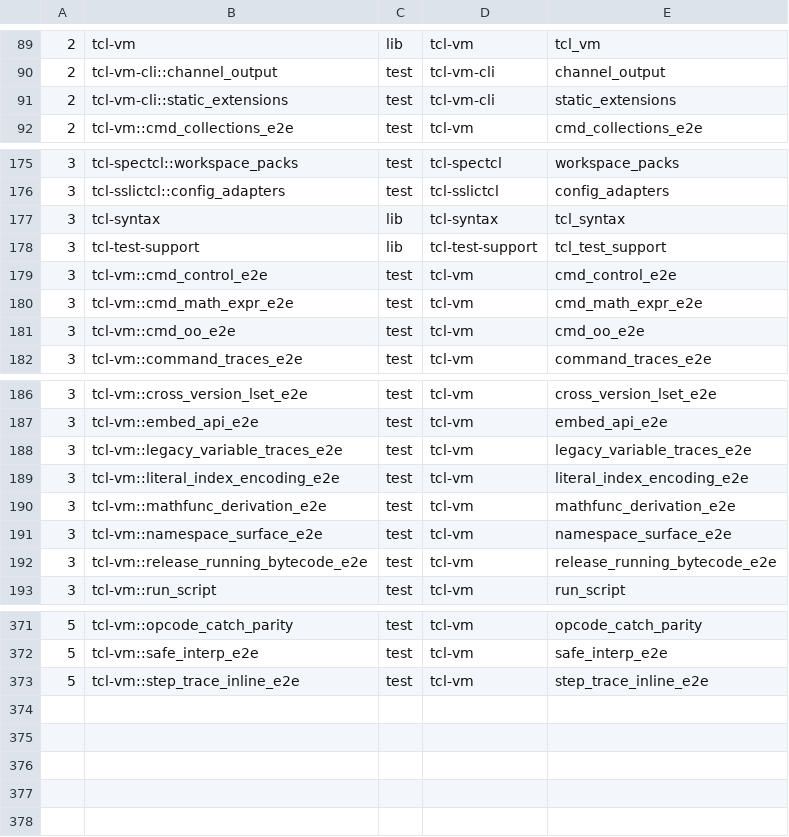
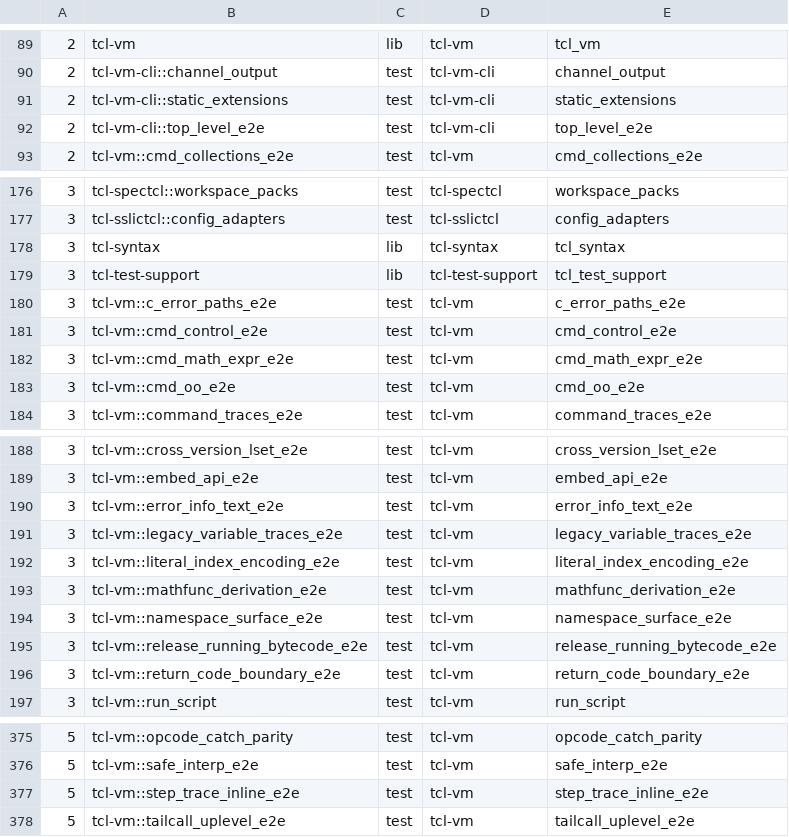
Before and after one commit to bitwisecook/tcl-lsp, a TSV file: scripts/dev/rust-test-binary-shards.tsv, drawn as a sheet; only a part is shown, gaps mark what is left out; the diff names each change by its address in the sheet, - before the commit and + after, or states it on an @@ line.

```diff
--- a/scripts/dev/rust-test-binary-shards.tsv
+++ b/scripts/dev/rust-test-binary-shards.tsv
+row 92: 2 | tcl-vm-cli::top_level_e2e | test | tcl-vm-cli | top_level_e2e
+row 180: 3 | tcl-vm::c_error_paths_e2e | test | tcl-vm | c_error_paths_e2e
+row 190: 3 | tcl-vm::error_info_text_e2e | test | tcl-vm | error_info_text_e2e
+row 196: 3 | tcl-vm::return_code_boundary_e2e | test | tcl-vm | return_code_boundary_e2e
+row 378: 5 | tcl-vm::tailcall_uplevel_e2e | test | tcl-vm | tailcall_uplevel_e2e
```
Also changed, not shown: 32 other files.
